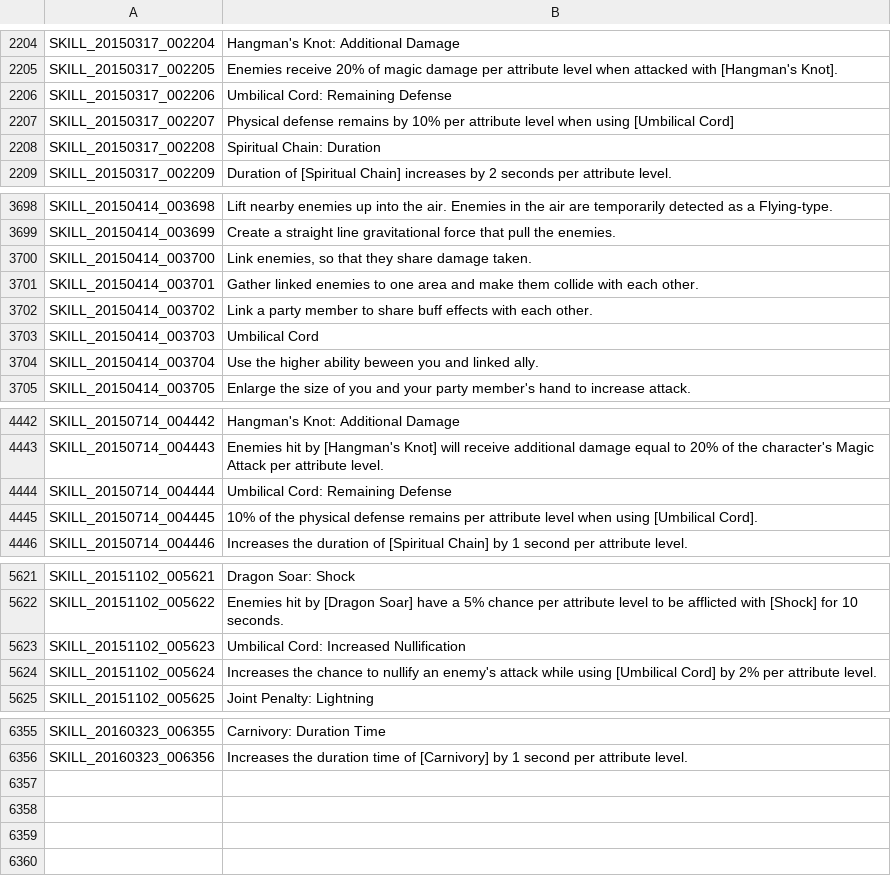
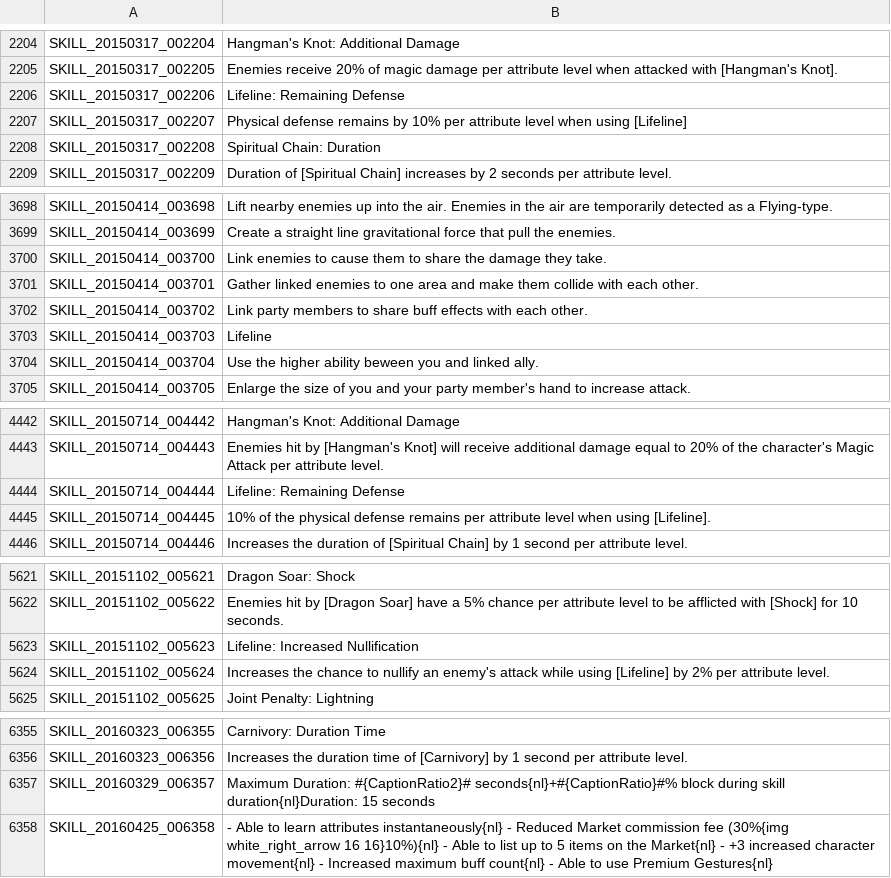
Before and after one commit to TreeOfSavior-Spanish/Spanish-Patch, a TSV file: Spanish/SKILL.tsv, drawn as a sheet; only a part is shown, gaps mark what is left out; the diff covers the shown part only.

```diff
--- a/Spanish/SKILL.tsv
+++ b/Spanish/SKILL.tsv
@@ -2205,4 +2205,4 @@ SKILL_20150317_002204	Hangman's Knot: Additional Damage
 SKILL_20150317_002205	Enemies receive 20% of magic damage per attribute level when attacked with [Hangman's Knot].
-SKILL_20150317_002206	Umbilical Cord: Remaining Defense
-SKILL_20150317_002207	Physical defense remains by 10% per attribute level when using [Umbilical Cord]
+SKILL_20150317_002206	Lifeline: Remaining Defense
+SKILL_20150317_002207	Physical defense remains by 10% per attribute level when using [Lifeline]
 SKILL_20150317_002208	Spiritual Chain: Duration
@@ -3699,6 +3699,6 @@ SKILL_20150414_003698	Lift nearby enemies up into the air. Enemies in the air ar
 SKILL_20150414_003699	Create a straight line gravitational force that pull the enemies.
-SKILL_20150414_003700	Link enemies, so that they share damage taken.
+SKILL_20150414_003700	Link enemies to cause them to share the damage they take.
 SKILL_20150414_003701	Gather linked enemies to one area and make them collide with each other.
-SKILL_20150414_003702	Link a party member to share buff effects with each other.
-SKILL_20150414_003703	Umbilical Cord
+SKILL_20150414_003702	Link party members to share buff effects with each other.
+SKILL_20150414_003703	Lifeline
 SKILL_20150414_003704	Use the higher ability beween you and linked ally.
@@ -4443,4 +4443,4 @@ SKILL_20150714_004442	Hangman's Knot: Additional Damage
 SKILL_20150714_004443	Enemies hit by [Hangman's Knot] will receive additional damage equal to 20% of the character's Magic Attack per attribute level.
-SKILL_20150714_004444	Umbilical Cord: Remaining Defense
-SKILL_20150714_004445	10% of the physical defense remains per attribute level when using [Umbilical Cord].
+SKILL_20150714_004444	Lifeline: Remaining Defense
+SKILL_20150714_004445	10% of the physical defense remains per attribute level when using [Lifeline].
 SKILL_20150714_004446	Increases the duration of [Spiritual Chain] by 1 second per attribute level.
@@ -5622,4 +5622,4 @@ SKILL_20151102_005621	Dragon Soar: Shock
 SKILL_20151102_005622	Enemies hit by [Dragon Soar] have a 5% chance per attribute level to be afflicted with [Shock] for 10 seconds.
-SKILL_20151102_005623	Umbilical Cord: Increased Nullification
-SKILL_20151102_005624	Increases the chance to nullify an enemy's attack while using [Umbilical Cord] by 2% per attribute level.
+SKILL_20151102_005623	Lifeline: Increased Nullification
+SKILL_20151102_005624	Increases the chance to nullify an enemy's attack while using [Lifeline] by 2% per attribute level.
 SKILL_20151102_005625	Joint Penalty: Lightning
@@ -6356 +6356,3 @@ SKILL_20160323_006355	Carnivory: Duration Time
 SKILL_20160323_006356	Increases the duration time of [Carnivory] by 1 second per attribute level.
+SKILL_20160329_006357	Maximum Duration: #{CaptionRatio2}# seconds{nl}+#{CaptionRatio}#% block during skill duration{nl}Duration: 15 seconds
+SKILL_20160425_006358	 - Able to learn attributes instantaneously{nl} - Reduced Market commission fee (30%{img white_right_arrow 16 16}10%){nl} - Able to list up to 5 items on the Market{nl} - +3 increased character movement{nl} - Increased maximum buff count{nl} - Able to use Premium Gestures{nl}
```
Also changed, not shown: 11 edited cells elsewhere in this file, Spanish/INTL.tsv, Spanish/ITEM.tsv, 8 other files.
